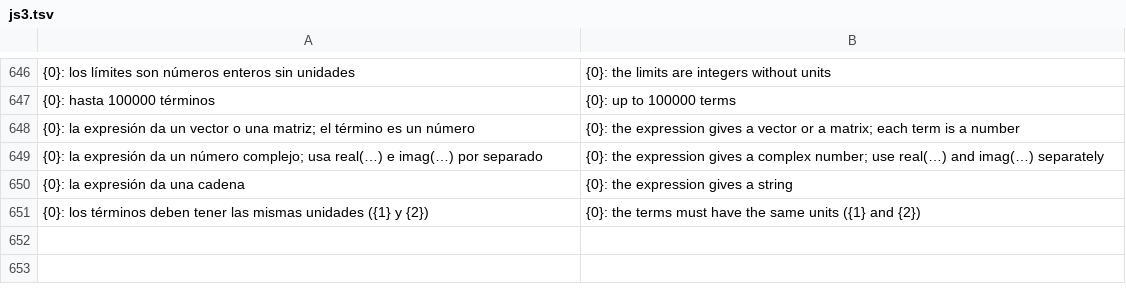
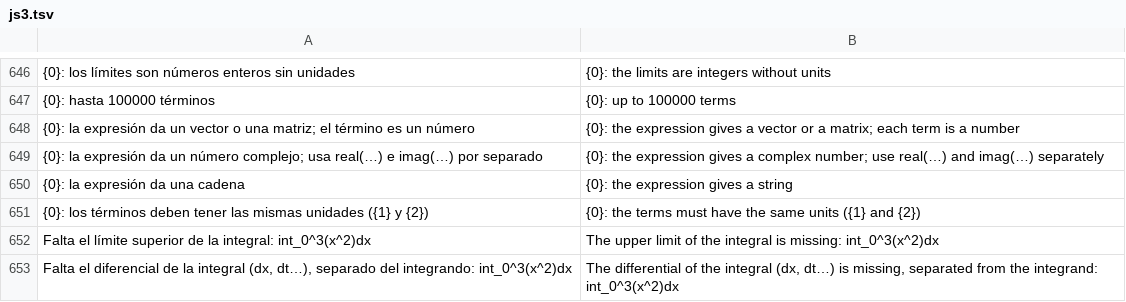
Before and after one commit to oscampo/a-cad, a TSV file: tools/i18n/js3.tsv, drawn as a sheet; only a part is shown, gaps mark what is left out; the diff names each change by its address in the sheet, - before the commit and + after, or states it on an @@ line.

```diff
--- a/tools/i18n/js3.tsv
+++ b/tools/i18n/js3.tsv
+row 652: Falta el límite superior de la integral: int_0^3(x^2)dx | The upper limit of the integral is missing: int_0^3(x^2)dx
+row 653: Falta el diferencial de la integral (dx, dt…), separado del integrando: int_0^3(x^2)dx | The differential of the integral (dx, dt…) is missing, separated from the integrand: int_0^3(x^2)dx
```
Also changed, not shown: tools/i18n/ref/funcref.tsv, 8 other files.
